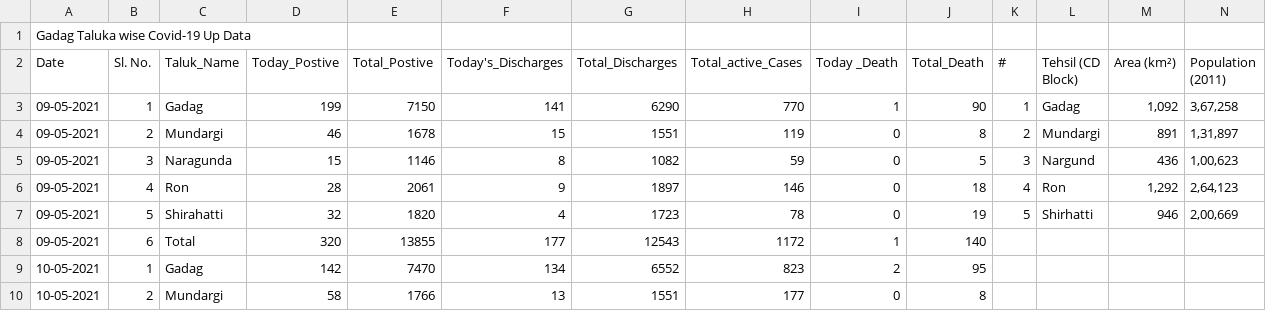
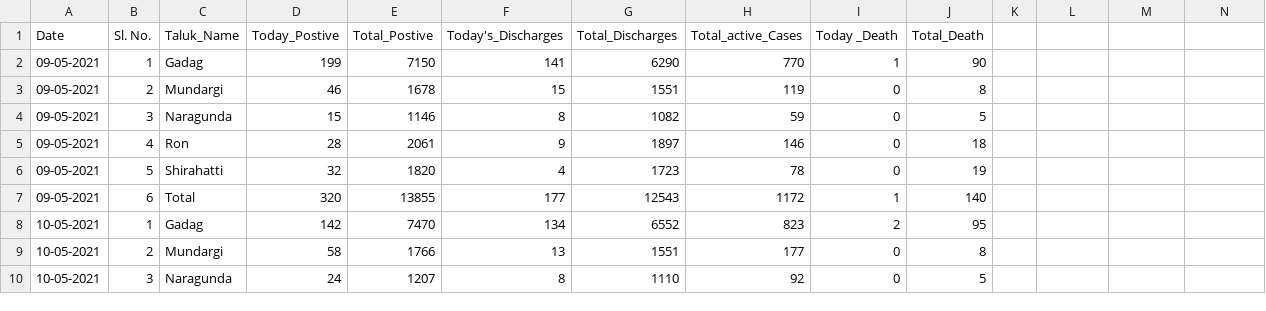
Before and after one commit to 92sagarchougule/Covid-19, a CSV file: Covid_Bulletin.csv, drawn as a sheet; only a part is shown; the shorter side is filled out with more unchanged rows; removed rows and columns are numbered as before the commit, all else as after; the diff covers the shown part only; the diff names each change by its address in the sheet, - before the commit and + after, or states it on an @@ line.

```diff
--- a/Covid_Bulletin.csv
+++ b/Covid_Bulletin.csv
-row 1: Gadag Taluka wise Covid-19 Up Data
-K1: #
+K1: (empty)
-L1: Tehsil (CD Block)
+L1: (empty)
-M1: Area (km²)
+M1: (empty)
-N1: Population (2011)
+N1: (empty)
-K2: 1
+K2: (empty)
-L2: Gadag
+L2: (empty)
-M2: 1,092
+M2: (empty)
-N2: 3,67,258
+N2: (empty)
-K3: 2
+K3: (empty)
-L3: Mundargi
+L3: (empty)
-M3: 891
+M3: (empty)
-N3: 1,31,897
+N3: (empty)
-K4: 3
+K4: (empty)
-L4: Nargund
+L4: (empty)
-M4: 436
+M4: (empty)
-N4: 1,00,623
+N4: (empty)
-K5: 4
+K5: (empty)
-L5: Ron
+L5: (empty)
-M5: 1,292
+M5: (empty)
-N5: 2,64,123
+N5: (empty)
-K6: 5
+K6: (empty)
-L6: Shirhatti
+L6: (empty)
-M6: 946
+M6: (empty)
-N6: 2,00,669
+N6: (empty)
```
Also changed, not shown: 25 removed rows elsewhere in this file.
